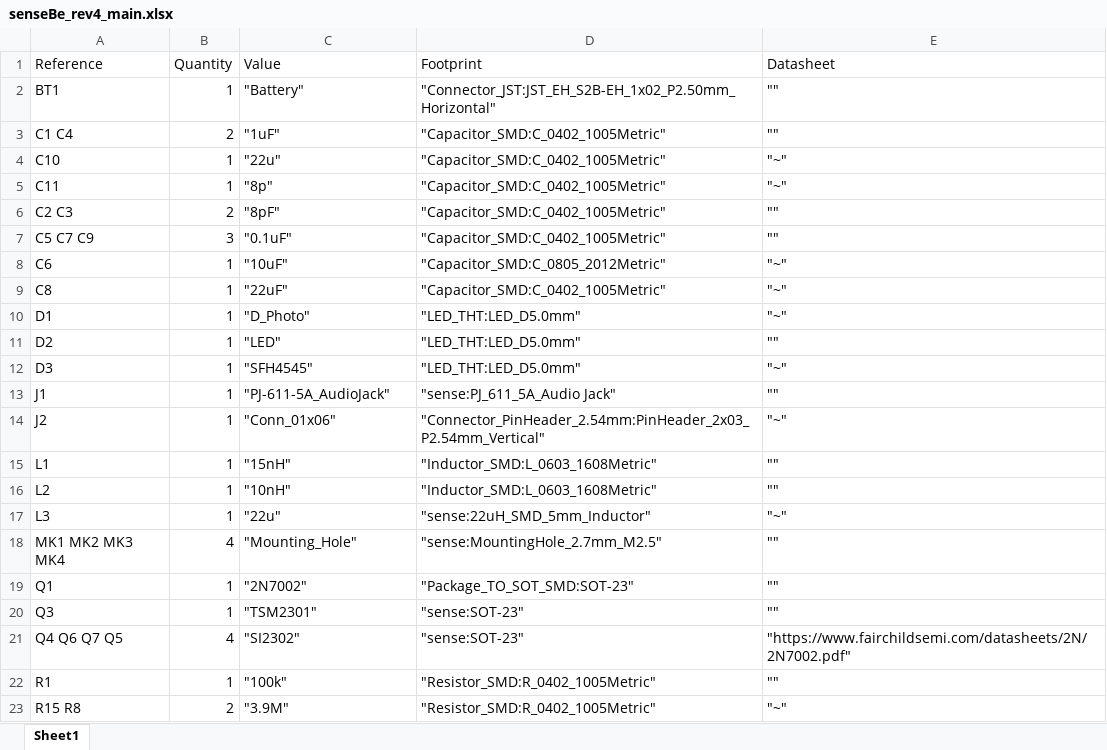
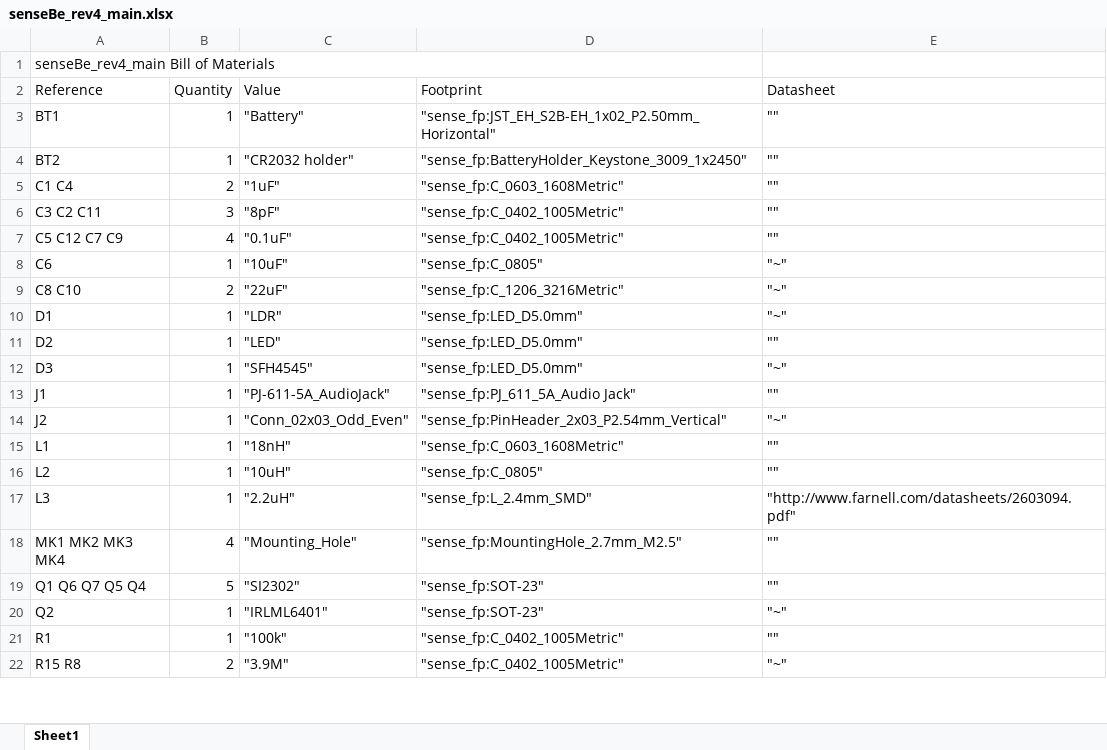
Before and after one commit to Appiko/sense_snap_hw, an Excel workbook: senseBe_rev4/senseBe_rev4_main/senseBe_rev4_main.xlsx, sheet Sheet1, drawn as a sheet; only a part is shown; values as stored, in another font and other column widths than the file's, no cell formats; removed rows and columns are numbered as before the commit, all else as after; the diff covers the shown part only; the diff names each change by its address in the sheet, - before the commit and + after, or states it on an @@ line.

Commit message:
senseBe_rev4_main BoMs updated
There are 3 separate BoMs for Rx, Tx and both units together.

```diff
--- a/senseBe_rev4/senseBe_rev4_main/senseBe_rev4_main.xlsx (sheet Sheet1)
+++ b/senseBe_rev4/senseBe_rev4_main/senseBe_rev4_main.xlsx (sheet Sheet1)
+row 1: senseBe_rev4_main Bill of Materials
-D3 (Footprint): "Connector_JST:JST_EH_S2B-EH_1x02_P2.50mm_Horizontal"
+D3 (Footprint): "sense_fp:JST_EH_S2B-EH_1x02_P2.50mm_Horizontal"
+row 4: BT2 | 1 | "CR2032 holder" | "sense_fp:BatteryHolder_Keystone_3009_1x2450" | ""
-D5 (Footprint): "Capacitor_SMD:C_0402_1005Metric"
+D5 (Footprint): "sense_fp:C_0603_1608Metric"
-row 4: C10 | 1 | "22u" | "Capacitor_SMD:C_0402_1005Metric" | "~"
-row 5: C11 | 1 | "8p" | "Capacitor_SMD:C_0402_1005Metric" | "~"
-A6 (Reference): C2 C3
+A6 (Reference): C3 C2 C11
-B6 (Quantity): 2
+B6 (Quantity): 3
-D6:D7 (Footprint): "Capacitor_SMD:C_0402_1005Metric"
+D6:D7 (Footprint): "sense_fp:C_0402_1005Metric"
-A7 (Reference): C5 C7 C9
+A7 (Reference): C5 C12 C7 C9
-B7 (Quantity): 3
+B7 (Quantity): 4
-D8 (Footprint): "Capacitor_SMD:C_0805_2012Metric"
+D8 (Footprint): "sense_fp:C_0805"
-row 9: C8 | 1 | "22uF" | "Capacitor_SMD:C_0402_1005Metric" | "~"
+row 9: C8 C10 | 2 | "22uF" | "sense_fp:C_1206_3216Metric" | "~"
-C10 (Value): "D_Photo"
+C10 (Value): "LDR"
-D10:D12 (Footprint): "LED_THT:LED_D5.0mm"
+D10:D12 (Footprint): "sense_fp:LED_D5.0mm"
-D13 (Footprint): "sense:PJ_611_5A_Audio Jack"
+D13 (Footprint): "sense_fp:PJ_611_5A_Audio Jack"
-C14 (Value): "Conn_01x06"
+C14 (Value): "Conn_02x03_Odd_Even"
-D14 (Footprint): "Connector_PinHeader_2.54mm:PinHeader_2x03_P2.54mm_Vertical"
+D14 (Footprint): "sense_fp:PinHeader_2x03_P2.54mm_Vertical"
-C15 (Value): "15nH"
+C15 (Value): "18nH"
-D15 (Footprint): "Inductor_SMD:L_0603_1608Metric"
+D15 (Footprint): "sense_fp:C_0603_1608Metric"
-C16 (Value): "10nH"
+C16 (Value): "10uH"
-D16 (Footprint): "Inductor_SMD:L_0603_1608Metric"
+D16 (Footprint): "sense_fp:C_0805"
-C17 (Value): "22u"
+C17 (Value): "2.2uH"
-D17 (Footprint): "sense:22uH_SMD_5mm_Inductor"
+D17 (Footprint): "sense_fp:L_2.4mm_SMD"
-E17 (Datasheet): "~"
+E17 (Datasheet): "http://www.farnell.com/datasheets/2603094.pdf"
-D18 (Footprint): "sense:MountingHole_2.7mm_M2.5"
+D18 (Footprint): "sense_fp:MountingHole_2.7mm_M2.5"
-row 19: Q1 | 1 | "2N7002" | "Package_TO_SOT_SMD:SOT-23" | ""
-row 20: Q3 | 1 | "TSM2301" | "sense:SOT-23" | ""
-row 21: Q4 Q6 Q7 Q5 | 4 | "SI2302" | "sense:SOT-23" | "https://www.fairchildsemi.com/datasheets/2N/2N7002.pdf"
+row 19: Q1 Q6 Q7 Q5 Q4 | 5 | "SI2302" | "sense_fp:SOT-23" | ""
+row 20: Q2 | 1 | "IRLML6401" | "sense_fp:SOT-23" | "~"
-D21:D22 (Footprint): "Resistor_SMD:R_0402_1005Metric"
+D21:D22 (Footprint): "sense_fp:C_0402_1005Metric"
```
Also changed, not shown: 4 added rows and 14 edited cells elsewhere in this sheet, cell formats, 3 other files.
